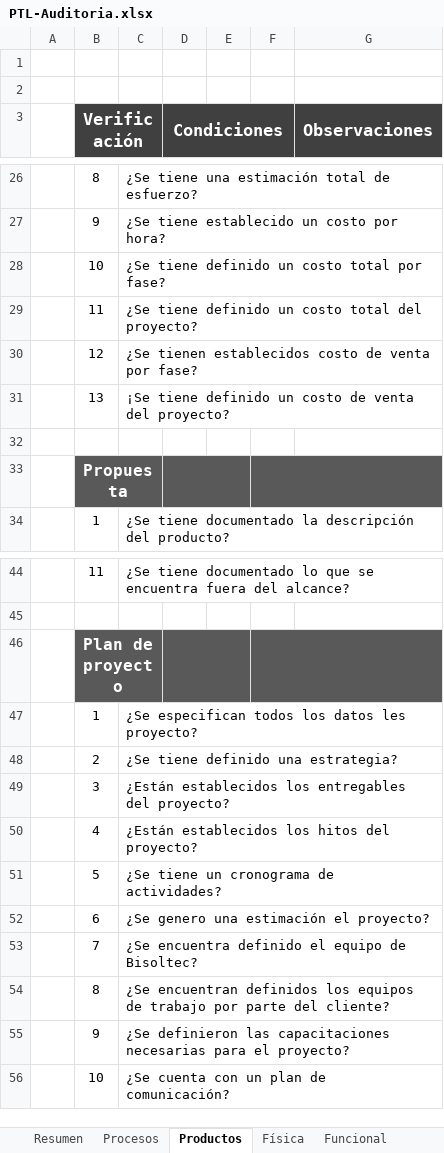
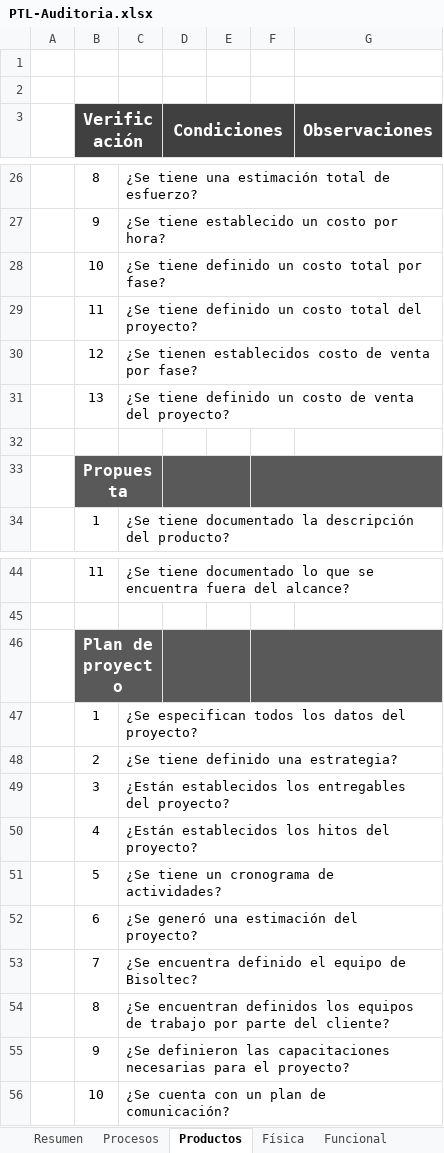
Before and after one commit to jovannyzepeda/Bisoltec, an Excel workbook: Organizacional/05. Calidad/PTL-Auditoria.xlsx, sheet Productos, drawn as a sheet; only a part is shown, gaps mark what is left out; values as stored, in another font and other column widths than the file's, no borders; charts and pictures and conditional formats not drawn; the diff covers the shown part only; the diff names each change by its address in the sheet, - before the commit and + after, or states it on an @@ line.

Commit message:
Actualización de Plantilla

```diff
--- a/Organizacional/05. Calidad/PTL-Auditoria.xlsx (sheet Productos)
+++ b/Organizacional/05. Calidad/PTL-Auditoria.xlsx (sheet Productos)
-C31: ¡Se tiene definido…
+C31: ¿Se tiene definido…
-C47: ¿Se especifican todos los datos les proyecto?
+C47: ¿Se especifican todos los datos del proyecto?
-C52: ¿Se genero una estimación el proyecto?
+C52: ¿Se generó una estimación del proyecto?
```
Also changed, not shown: 11 removed rows and 6 edited cells elsewhere in this sheet, sheet Procesos, sheet Resumen, formulas that keep their value, charts or pictures.
